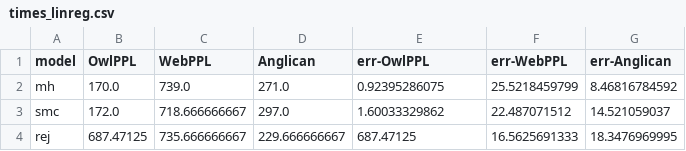
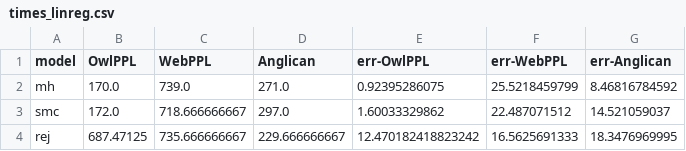
Before and after one commit to anik545/OwlPPL, a CSV file: diss/data/perf/time/times_linreg.csv, drawn as a sheet.

```diff
--- a/diss/data/perf/time/times_linreg.csv
+++ b/diss/data/perf/time/times_linreg.csv
@@ -3,2 +3,2 @@ mh,170.0,739.0,271.0,0.92395286075,25.5218459799,8.46816784592
 smc,172.0,718.666666667,297.0,1.60033329862,22.487071512,14.521059037
-rej,687.47125,735.666666667,229.666666667,687.47125,16.5625691333,18.3476969995
+rej,687.47125,735.666666667,229.666666667,12.470182418823242,16.5625691333,18.3476969995
```
Also changed, not shown: diss/data/hypothesis/hypothesis-chi.csv, diss/data/perf/time/times_hmm.csv, 22 other files.
